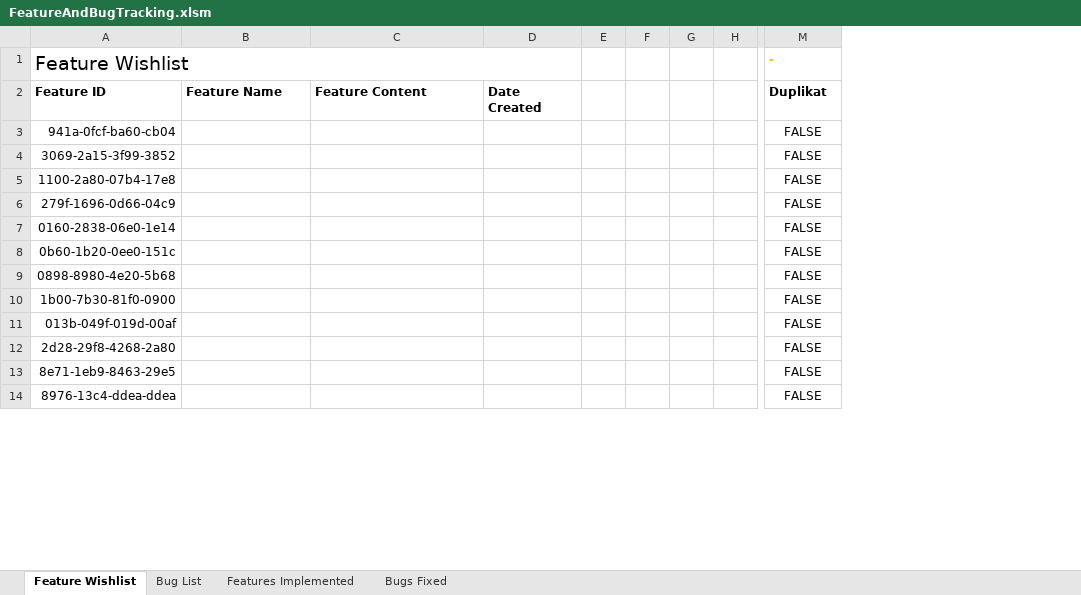
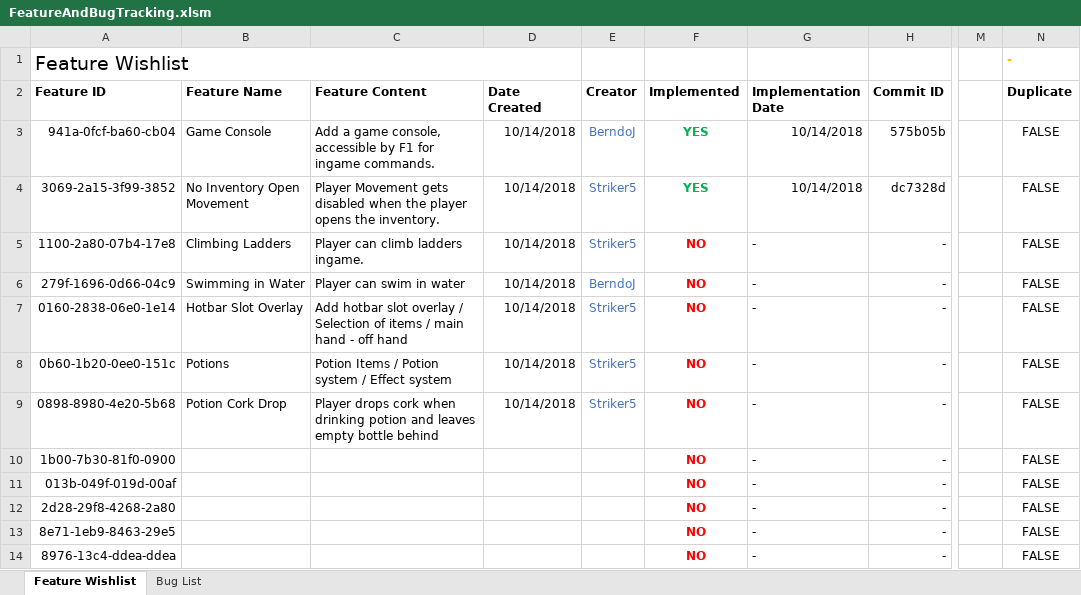
Before and after one commit to berndoJ/DungeonRPG, an Excel workbook: FeatureAndBugTracking.xlsm, sheet Feature Wishlist, drawn as a sheet; only a part is shown, gaps mark what is left out; values as stored, in another font and other column widths than the file's, no borders; removed rows and columns are numbered as before the commit, all else as after; the diff names each change by its address in the sheet, - before the commit and + after, or states it on an @@ line.

```diff
--- a/FeatureAndBugTracking.xlsm (sheet Feature Wishlist)
+++ b/FeatureAndBugTracking.xlsm (sheet Feature Wishlist)
-sheet tab: Features Implemented
-sheet tab: Bugs Fixed
-column E, empty
-column F, empty
-column G, empty
-column H, empty
+column E (Creator), rows 3-9: BerndoJ | Striker5 | Striker5 | BerndoJ | Striker5 | Striker5 | Striker5
+column F (Implemented), rows 3-14: YES | YES | NO | NO | NO | NO | NO | NO | NO | NO | NO | NO
+column G (Implementation Date), rows 3-14: 10/14/2018 | 10/14/2018 | - | - | - | - | - | - | - | - | - | -
+column H (Commit ID), rows 3-14: 575b05b | dc7328d | - | - | - | - | - | - | - | - | - | -
+column M, empty
-N2: Duplikat
+N2: Duplicate
-B3 (Feature Name): (empty)
+B3 (Feature Name): Game Console
-C3 (Feature Content): (empty)
+C3 (Feature Content): Add a game console, accessible by F1 for ingame commands.
-D3:D9 (Date Created): (empty)
+D3:D9 (Date Created): 10/14/2018
-B4 (Feature Name): (empty)
+B4 (Feature Name): No Inventory Open Movement
-C4 (Feature Content): (empty)
+C4 (Feature Content): Player Movement gets disabled when the player opens the inventory.
-B5 (Feature Name): (empty)
+B5 (Feature Name): Climbing Ladders
-C5 (Feature Content): (empty)
+C5 (Feature Content): Player can climb ladders ingame.
-B6 (Feature Name): (empty)
+B6 (Feature Name): Swimming in Water
-C6 (Feature Content): (empty)
+C6 (Feature Content): Player can swim in water
-B7 (Feature Name): (empty)
+B7 (Feature Name): Hotbar Slot Overlay
-C7 (Feature Content): (empty)
+C7 (Feature Content): Add hotbar slot overlay / Selection of items / main hand - off hand
-B8 (Feature Name): (empty)
+B8 (Feature Name): Potions
-C8 (Feature Content): (empty)
+C8 (Feature Content): Potion Items / Potion system / Effect system
-B9 (Feature Name): (empty)
+B9 (Feature Name): Potion Cork Drop
-C9 (Feature Content): (empty)
+C9 (Feature Content): Player drops cork when drinking potion and leaves empty bottle behind
```
Also changed, not shown: sheet Bug List, formulas that keep their value.
